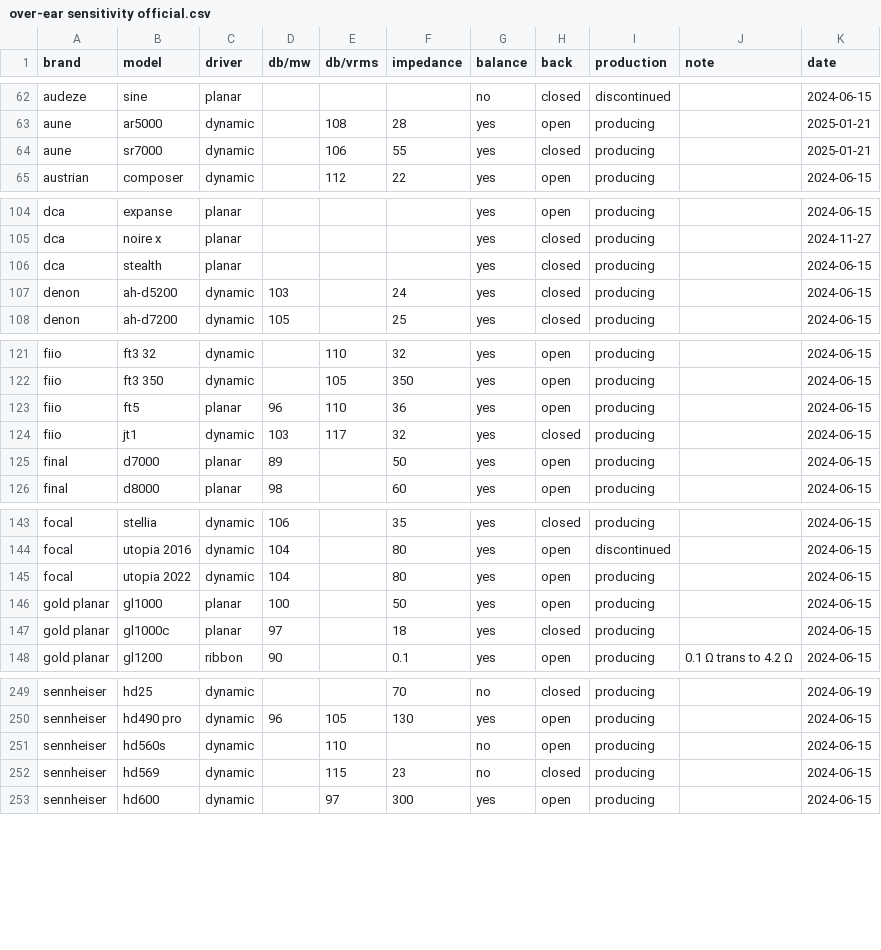
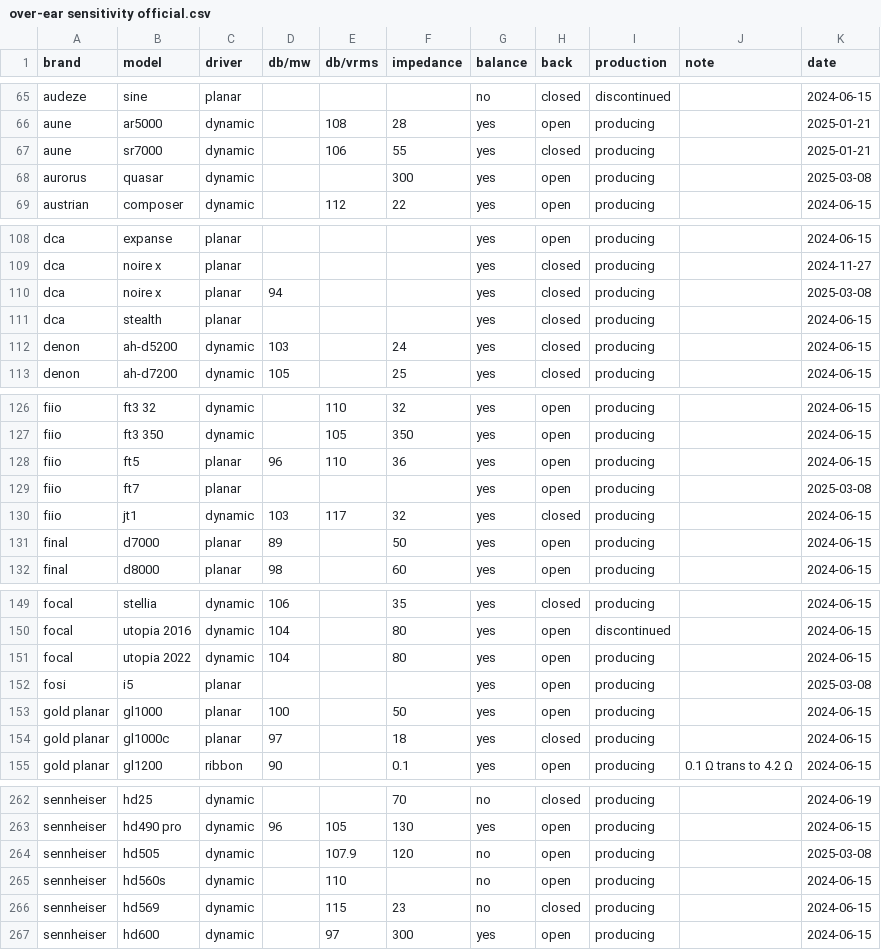
Before and after one commit to Sha1rholder/Sound-Library, a CSV file: data/over-ear sensitivity official.csv, drawn as a sheet; only a part is shown, gaps mark what is left out; the diff covers the shown part only; the diff names each change by its address in the sheet, - before the commit and + after, or states it on an @@ line.

```diff
--- a/data/over-ear sensitivity official.csv
+++ b/data/over-ear sensitivity official.csv
+row 68: aurorus | quasar | dynamic |  |  | 300 | yes | open | producing |  | 2025-03-08
+row 110: dca | noire x | planar | 94 |  |  | yes | closed | producing |  | 2025-03-08
+row 129: fiio | ft7 | planar |  |  |  | yes | open | producing |  | 2025-03-08
+row 152: fosi | i5 | planar |  |  |  | yes | open | producing |  | 2025-03-08
+row 264: sennheiser | hd505 | dynamic |  | 107.9 | 120 | no | open | producing |  | 2025-03-08
```
Also changed, not shown: 10 added rows and 15 edited cells elsewhere in this file.
